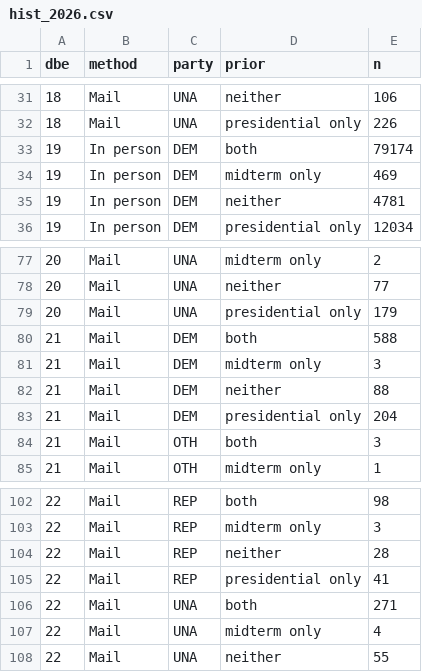
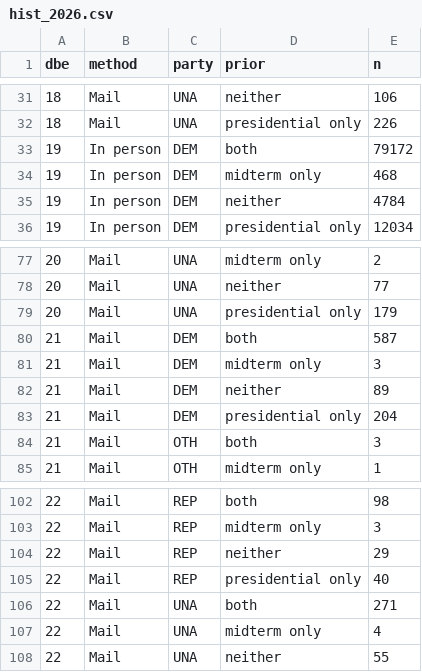
Before and after one commit to scorvec/midterms-2026, a CSV file: data/early/nc_tracker/hist_2026.csv, drawn as a sheet; only a part is shown, gaps mark what is left out; the diff covers the shown part only.

```diff
--- a/data/early/nc_tracker/hist_2026.csv
+++ b/data/early/nc_tracker/hist_2026.csv
@@ -32,5 +32,5 @@ dbe,method,party,prior,n
 18,Mail,UNA,presidential only,226
-19,In person,DEM,both,79174
-19,In person,DEM,midterm only,469
-19,In person,DEM,neither,4781
+19,In person,DEM,both,79172
+19,In person,DEM,midterm only,468
+19,In person,DEM,neither,4784
 19,In person,DEM,presidential only,12034
@@ -79,5 +79,5 @@ dbe,method,party,prior,n
 20,Mail,UNA,presidential only,179
-21,Mail,DEM,both,588
+21,Mail,DEM,both,587
 21,Mail,DEM,midterm only,3
-21,Mail,DEM,neither,88
+21,Mail,DEM,neither,89
 21,Mail,DEM,presidential only,204
@@ -103,4 +103,4 @@ dbe,method,party,prior,n
 22,Mail,REP,midterm only,3
-22,Mail,REP,neither,28
-22,Mail,REP,presidential only,41
+22,Mail,REP,neither,29
+22,Mail,REP,presidential only,40
 22,Mail,UNA,both,271
```
Also changed, not shown: 13 edited cells elsewhere in this file, 8 other files.
